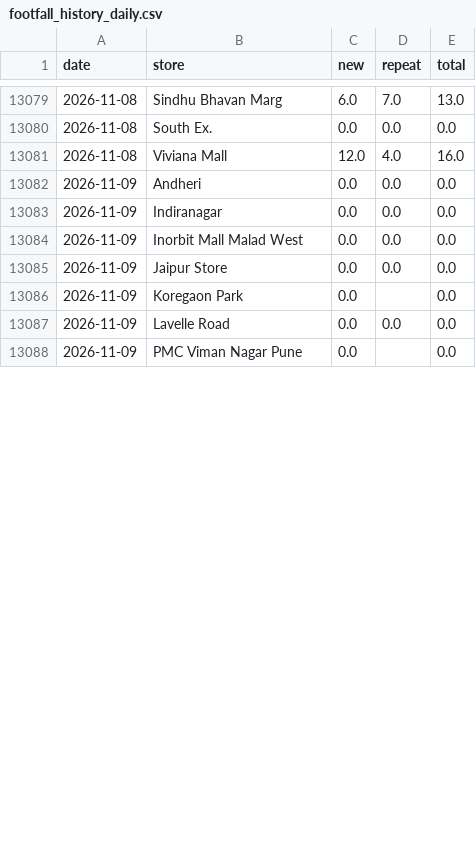
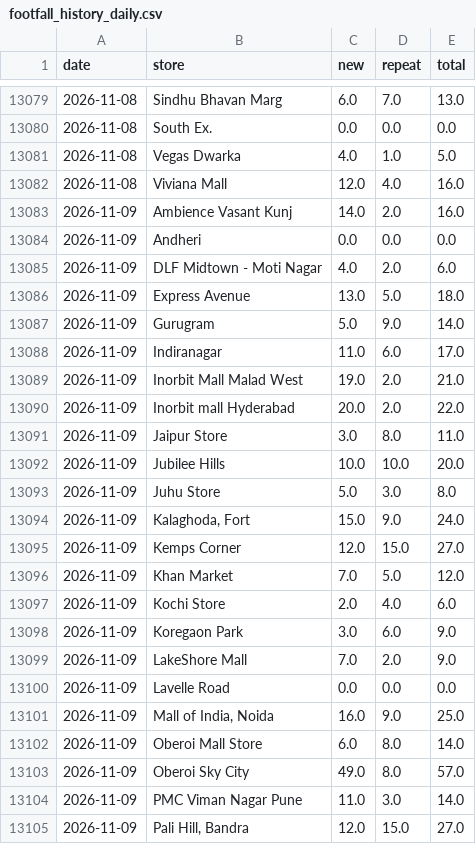
Before and after one commit to vaikanha123/BSC_Dashboard, a CSV file: data/footfall_history_daily.csv, drawn as a sheet; only a part is shown, gaps mark what is left out; the diff covers the shown part only.

```diff
--- a/data/footfall_history_daily.csv
+++ b/data/footfall_history_daily.csv
@@ -13080,9 +13080,26 @@ date,store,new,repeat,total
 2026-11-08,South Ex.,0.0,0.0,0.0
+2026-11-08,Vegas Dwarka,4.0,1.0,5.0
 2026-11-08,Viviana Mall,12.0,4.0,16.0
+2026-11-09,Ambience Vasant Kunj,14.0,2.0,16.0
 2026-11-09,Andheri,0.0,0.0,0.0
-2026-11-09,Indiranagar,0.0,0.0,0.0
-2026-11-09,Inorbit Mall Malad West,0.0,0.0,0.0
-2026-11-09,Jaipur Store,0.0,0.0,0.0
-2026-11-09,Koregaon Park,0.0,,0.0
+2026-11-09,DLF Midtown - Moti Nagar,4.0,2.0,6.0
+2026-11-09,Express Avenue,13.0,5.0,18.0
+2026-11-09,Gurugram,5.0,9.0,14.0
+2026-11-09,Indiranagar,11.0,6.0,17.0
+2026-11-09,Inorbit Mall Malad West,19.0,2.0,21.0
+2026-11-09,Inorbit mall Hyderabad,20.0,2.0,22.0
+2026-11-09,Jaipur Store,3.0,8.0,11.0
+2026-11-09,Jubilee Hills,10.0,10.0,20.0
+2026-11-09,Juhu Store,5.0,3.0,8.0
+2026-11-09,"Kalaghoda, Fort",15.0,9.0,24.0
+2026-11-09,Kemps Corner,12.0,15.0,27.0
+2026-11-09,Khan Market,7.0,5.0,12.0
+2026-11-09,Kochi Store,2.0,4.0,6.0
+2026-11-09,Koregaon Park,3.0,6.0,9.0
+2026-11-09,LakeShore Mall,7.0,2.0,9.0
 2026-11-09,Lavelle Road,0.0,0.0,0.0
-2026-11-09,PMC Viman Nagar Pune,0.0,,0.0
+2026-11-09,"Mall of India, Noida",16.0,9.0,25.0
+2026-11-09,Oberoi Mall Store,6.0,8.0,14.0
+2026-11-09,Oberoi Sky City,49.0,8.0,57.0
+2026-11-09,PMC Viman Nagar Pune,11.0,3.0,14.0
+2026-11-09,"Pali Hill, Bandra",12.0,15.0,27.0
```
Also changed, not shown: 9 added rows and 4 edited cells elsewhere in this file, 12 other files.
